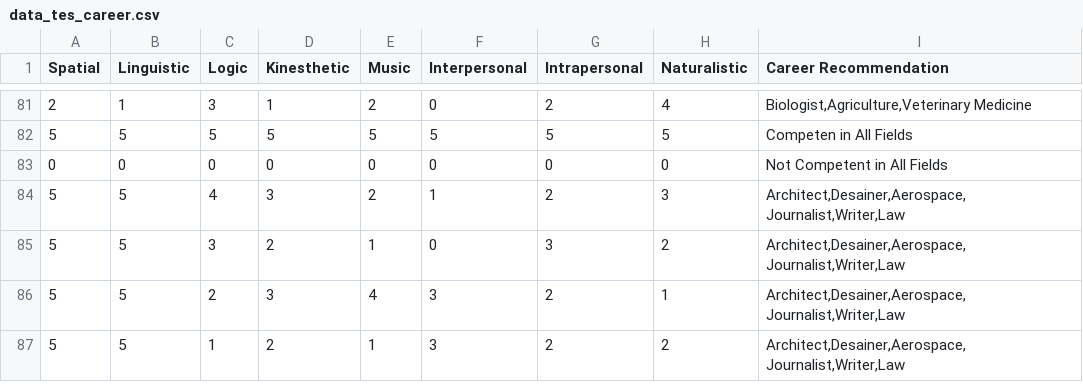
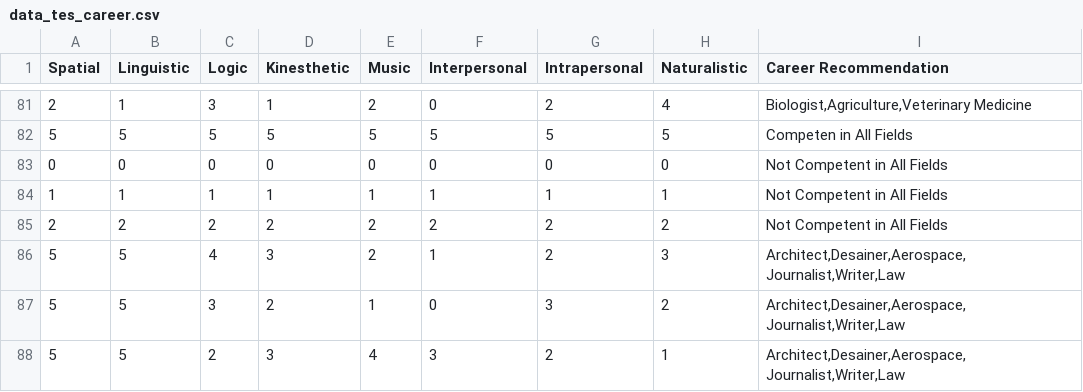
Before and after one commit to mhmmdshiddiq/voyage_education, a CSV file: ML Folder/data_tes_career.csv, drawn as a sheet; only a part is shown, gaps mark what is left out; the shorter side is filled out with more unchanged rows; the diff names each change by its address in the sheet, - before the commit and + after, or states it on an @@ line.

Commit message:
Update data_tes_career.csv
Adding possibility test

```diff
--- a/ML Folder/data_tes_career.csv
+++ b/ML Folder/data_tes_career.csv
+row 84: 1 | 1 | 1 | 1 | 1 | 1 | 1 | 1 | Not Competent in All Fields
+row 85: 2 | 2 | 2 | 2 | 2 | 2 | 2 | 2 | Not Competent in All Fields
```
